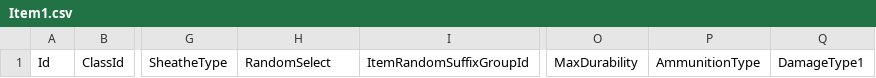
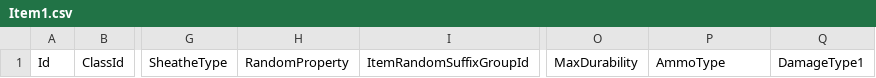
Before and after one commit to ratkosrb/HermesProxy, a CSV file: HermesProxy/CSV/Hotfix/Item1.csv, drawn as a sheet; only a part is shown, gaps mark what is left out; the diff names each change by its address in the sheet, - before the commit and + after, or states it on an @@ line.

Commit message:
Dynamic item updates.
Requires fully logging out and back in to show some changes.

```diff
--- a/HermesProxy/CSV/Hotfix/Item1.csv
+++ b/HermesProxy/CSV/Hotfix/Item1.csv
-H1: RandomSelect
+H1: RandomProperty
-P1: AmmunitionType
+P1: AmmoType
```
Also changed, not shown: HermesProxy/CSV/Hotfix/Item2.csv, 21 other files.
